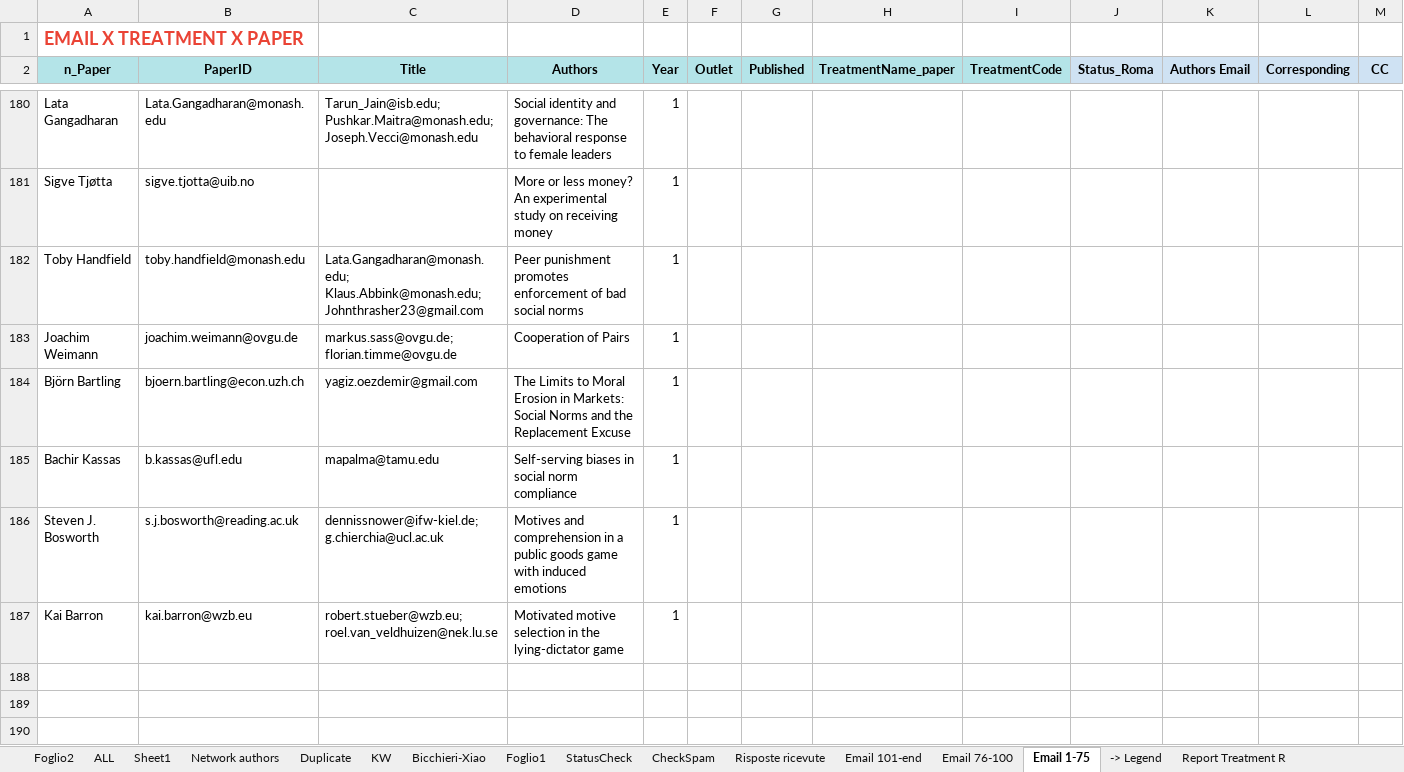
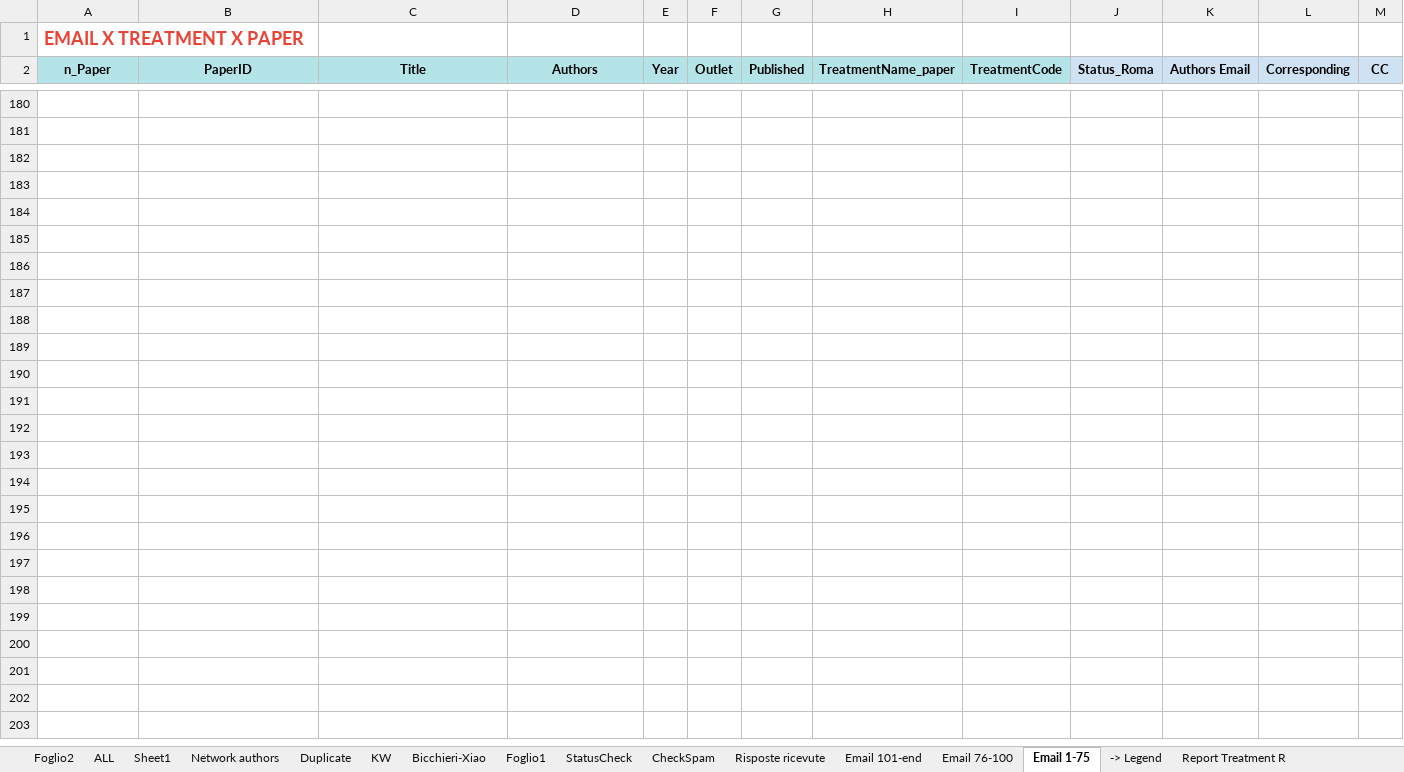
Before and after one commit to Dany389/social-norms-network-authors, an Excel workbook: Social Norms meta.xlsx, sheet Email 1-75, drawn as a sheet; only a part is shown, gaps mark what is left out; the shorter side is filled out with more unchanged rows; values as stored, in another font and other column widths than the file's, no borders; charts and pictures not drawn; the diff covers the shown part only; the diff names each change by its address in the sheet, - before the commit and + after, or states it on an @@ line.

Commit message:
update social norms

```diff
--- a/Social Norms meta.xlsx (sheet Email 1-75)
+++ b/Social Norms meta.xlsx (sheet Email 1-75)
-row 180: Lata Gangadharan | Lata.Gangadharan@monash.edu | Tarun_Jain@isb.edu; Pushkar.Maitra@monash.edu;Joseph.Vecci@monash.edu | Social identity and governance: The behavioral response to female leaders | 1
+row 180: (empty)
-row 181: Sigve Tjøtta | sigve.tjotta@uib.no |  | More or less money? An experimental study on receiving money | 1
+row 181: (empty)
-row 182: Toby Handfield | toby.handfield@monash.edu | Lata.Gangadharan@monash.edu; Klaus.Abbink@monash.edu; Johnthrasher23@gmail.com | Peer punishment promotes enforcement of bad social norms | 1
+row 182: (empty)
-row 183: Joachim Weimann | joachim.weimann@ovgu.de | markus.sass@ovgu.de; florian.timme@ovgu.de | Cooperation of Pairs | 1
+row 183: (empty)
-row 184: Björn Bartling | bjoern.bartling@econ.uzh.ch | yagiz.oezdemir@gmail.com | The Limits to Moral Erosion in Markets: Social Norms and the Replacement Excuse | 1
+row 184: (empty)
-row 185: Bachir Kassas | b.kassas@ufl.edu | mapalma@tamu.edu | Self-serving biases in social norm compliance | 1
+row 185: (empty)
-row 186: Steven J. Bosworth | s.j.bosworth@reading.ac.uk | dennissnower@ifw-kiel.de; g.chierchia@ucl.ac.uk | Motives and comprehension in a public goods game with induced emotions | 1
+row 186: (empty)
-row 187: Kai Barron | kai.barron@wzb.eu | robert.stueber@wzb.eu; roel.van_veldhuizen@nek.lu.se | Motivated motive selection in the lying-dictator game | 1
+row 187: (empty)
```
Also changed, not shown: 96 edited cells elsewhere in this sheet, sheet ALL, sheet StatusCheck, sheet Foglio2, sheet Email 101-end, sheet Email 76-100, sheet Sheet1, 1 more sheet, hidden cells, charts or pictures.
